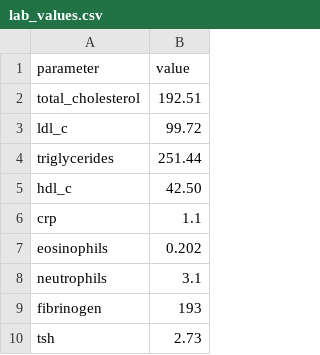
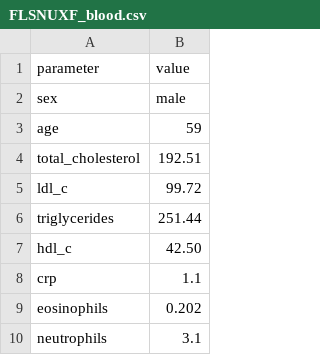
Before and after one commit to js-flahybase/decision-tree, a CSV file: FLSNUXF_blood.csv (was lab_values.csv), drawn as a sheet; only a part is shown; the shorter side is filled out with more unchanged rows; the diff names each change by its address in the sheet, - before the commit and + after, or states it on an @@ line.

Commit message:
Terminology change + FLSNUXF test-run

```diff
--- a/lab_values.csv
+++ b/FLSNUXF_blood.csv
+row 2: sex | male
+row 3: age | 59
```
Also changed, not shown: dummy_blood.csv, 5 other files.
